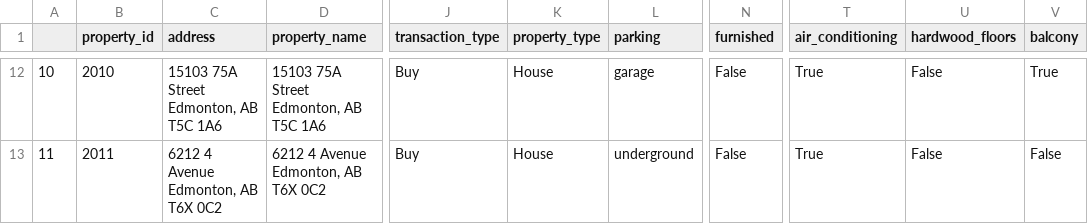
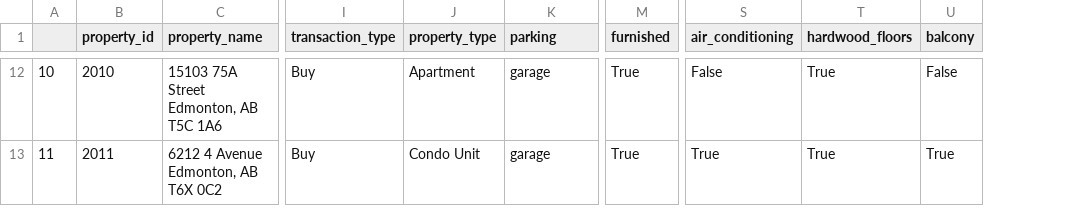
Before and after one commit to cylaceste/homefinder, a CSV file: homefinder/database/real_data/sale_2_property.csv, drawn as a sheet; only a part is shown, gaps mark what is left out; removed rows and columns are numbered as before the commit, all else as after; the diff covers the shown part only; the diff names each change by its address in the sheet, - before the commit and + after, or states it on an @@ line.

```diff
--- a/homefinder/database/real_data/sale_2_property.csv
+++ b/homefinder/database/real_data/sale_2_property.csv
-column C (address), rows 12-13: 15103 75A Street Edmonton, AB T5C 1A6 | 6212 4 Avenue Edmonton, AB T6X 0C2
-J12 (property_type): House
+J12 (property_type): Apartment
-M12:M13 (furnished): False
+M12:M13 (furnished): True
-S12 (air_conditioning): True
+S12 (air_conditioning): False
-T12:T13 (hardwood_floors): False
+T12:T13 (hardwood_floors): True
-U12 (balcony): True
+U12 (balcony): False
-J13 (property_type): House
+J13 (property_type): Condo Unit
-K13 (parking): underground
+K13 (parking): garage
-U13 (balcony): False
+U13 (balcony): True
```
Also changed, not shown: 42 edited cells elsewhere in this file, homefinder/database/real_data/sale_1_property.csv, homefinder/database/real_data/sale_4_property.csv, 26 other files.
